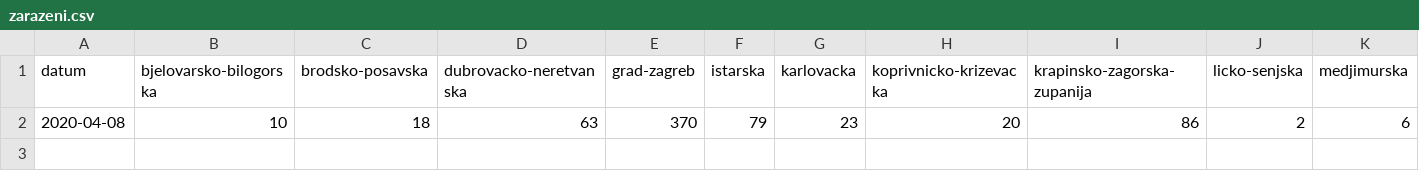
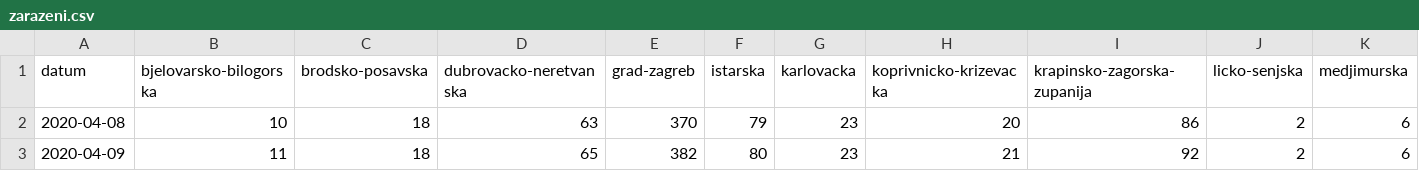
Before and after one commit to ivoras/covid19hr, a CSV file: zarazeni.csv, drawn as a sheet; only a part is shown; rows hold the shown columns only; the diff names each change by its address in the sheet, - before the commit and + after, or states it on an @@ line.

```diff
--- a/zarazeni.csv
+++ b/zarazeni.csv
+row 3: 2020-04-09 | 11 | 18 | 65 | 382 | 80 | 23 | 21 | 92 | 2 | 6
```
Also changed, not shown: izlijeceni.csv, 1 other file.
